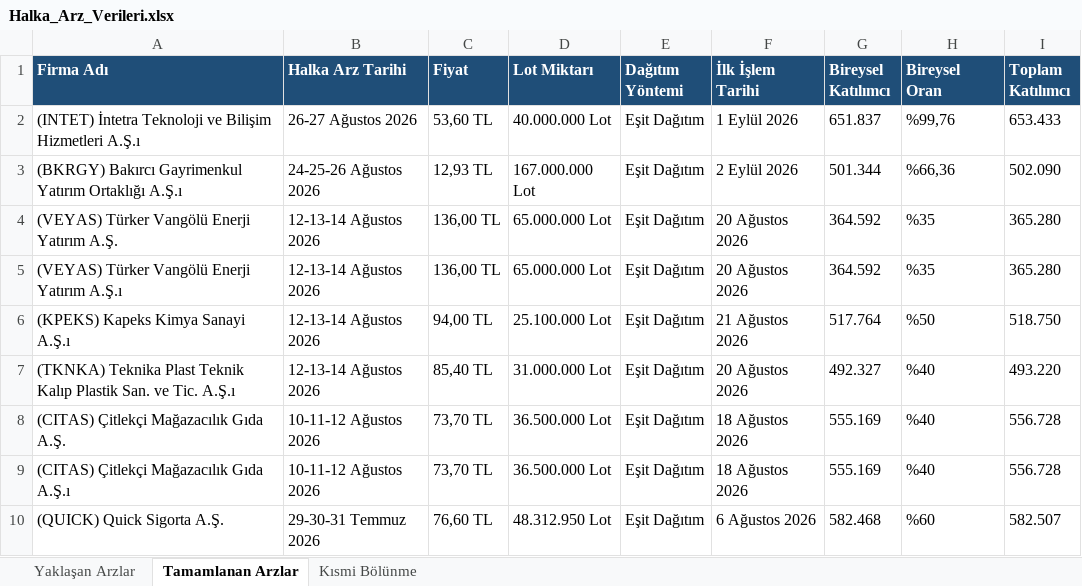
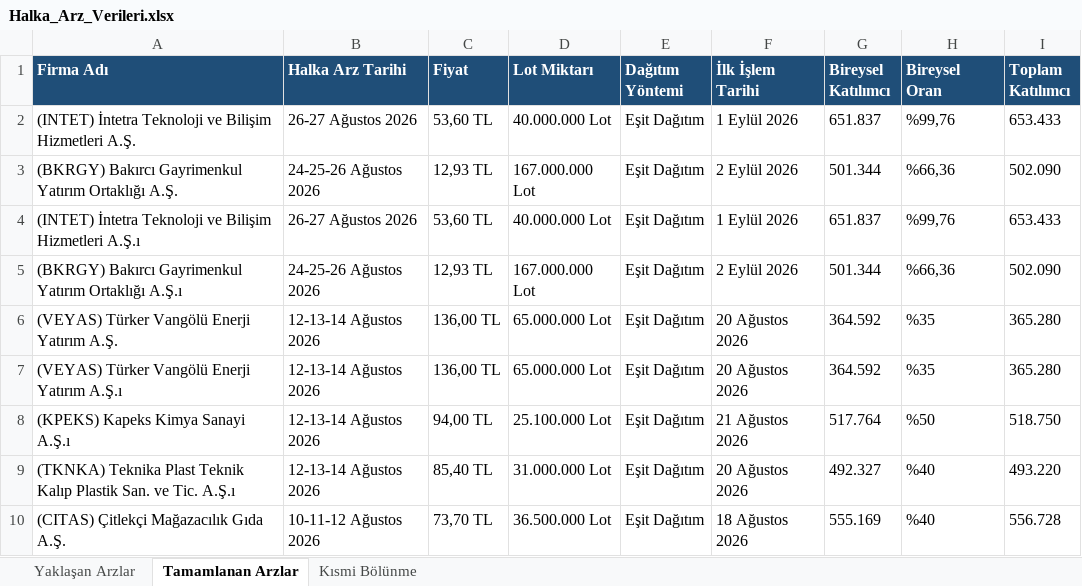
Before and after one commit to killhunter35/Halka-Arz-Botu, an Excel workbook: Halka_Arz_Verileri.xlsx, sheet Tamamlanan Arzlar, drawn as a sheet; only a part is shown; the shorter side is filled out with more unchanged rows; values as stored, in another font and other column widths than the file's, no borders; the diff names each change by its address in the sheet, - before the commit and + after, or states it on an @@ line.

```diff
--- a/Halka_Arz_Verileri.xlsx (sheet Tamamlanan Arzlar)
+++ b/Halka_Arz_Verileri.xlsx (sheet Tamamlanan Arzlar)
+row 2: (INTET) İntetra Teknoloji ve Bilişim Hizmetleri A.Ş. | 26-27 Ağustos 2026 | 53,60 TL | 40.000.000 Lot | Eşit Dağıtım | 1 Eylül 2026 | 651.837 | %99,76 | 653.433
+row 3: (BKRGY) Bakırcı Gayrimenkul Yatırım Ortaklığı A.Ş. | 24-25-26 Ağustos 2026 | 12,93 TL | 167.000.000 Lot | Eşit Dağıtım | 2 Eylül 2026 | 501.344 | %66,36 | 502.090
```
